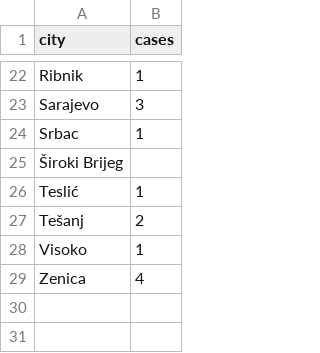
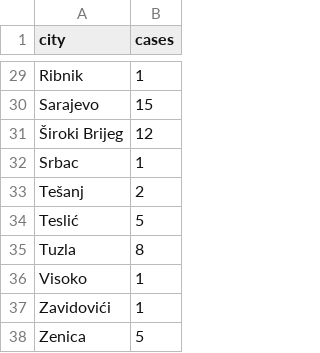
Before and after one commit to elahmo/covid-19-ba, a CSV file: data/municipalities.csv, drawn as a sheet; only a part is shown, gaps mark what is left out; removed rows and columns are numbered as before the commit, all else as after; the diff covers the shown part only; the diff names each change by its address in the sheet, - before the commit and + after, or states it on an @@ line.

```diff
--- a/data/municipalities.csv
+++ b/data/municipalities.csv
-B30 (cases): 3
+B30 (cases): 15
+row 31: Široki Brijeg | 12
-row 25: Široki Brijeg
-row 26: Teslić | 1
+row 34: Teslić | 5
+row 35: Tuzla | 8
+row 37: Zavidovići | 1
-B38 (cases): 4
+B38 (cases): 5
```
Also changed, not shown: 7 added rows and 13 edited cells elsewhere in this file.
